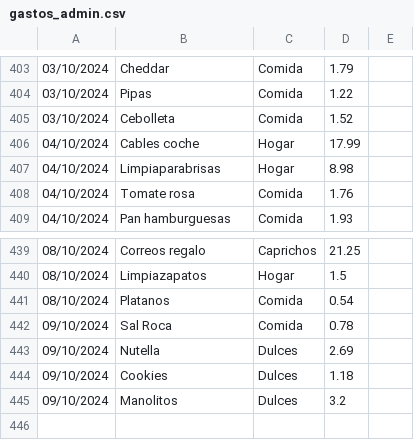
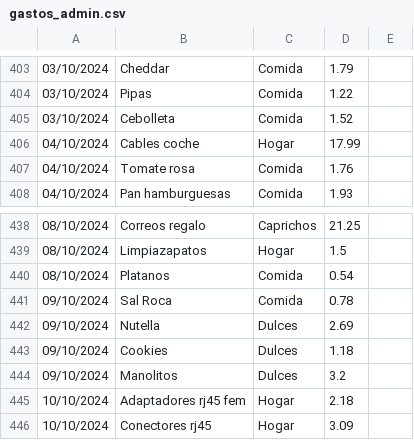
Before and after one commit to IAmTheMister/gastosKivy, a CSV file: admin/gastos_admin.csv, drawn as a sheet; only a part is shown, gaps mark what is left out; removed rows and columns are numbered as before the commit, all else as after; the diff names each change by its address in the sheet, - before the commit and + after, or states it on an @@ line.

Commit message:
gastos 11/10/2024

```diff
--- a/admin/gastos_admin.csv
+++ b/admin/gastos_admin.csv
-row 407: 04/10/2024 | Limpiaparabrisas | Hogar | 8.98
+row 445: 10/10/2024 | Adaptadores rj45 fem | Hogar | 2.18
+row 446: 10/10/2024 | Conectores rj45 | Hogar | 3.09
```
Also changed, not shown: admin/ingresos_admin.csv.
